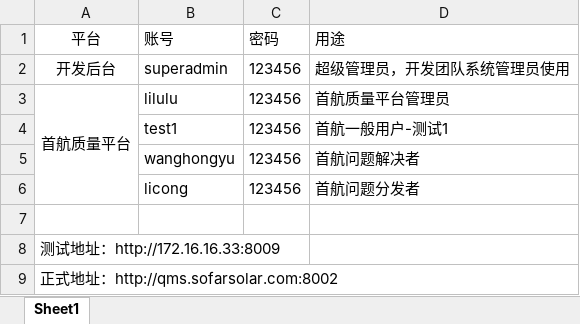
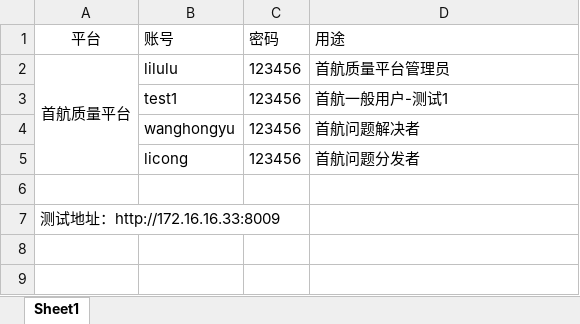
Before and after one commit to JacobLiou/QualityManagementSystem, an Excel workbook: doc/系统测试账号备忘录.xlsx, sheet Sheet1, drawn as a sheet; values as stored, in another font and other column widths than the file's, no borders; the diff names each change by its address in the sheet, - before the commit and + after, or states it on an @@ line.

```diff
--- a/doc/系统测试账号备忘录.xlsx (sheet Sheet1)
+++ b/doc/系统测试账号备忘录.xlsx (sheet Sheet1)
-row 2: 开发后台 | superadmin | 123456 | 超级管理员，开发团队系统管理员使用
-row 9: 正式地址：http://qms.sofarsolar.com:8002
```
Also changed, not shown: 21 other files.
